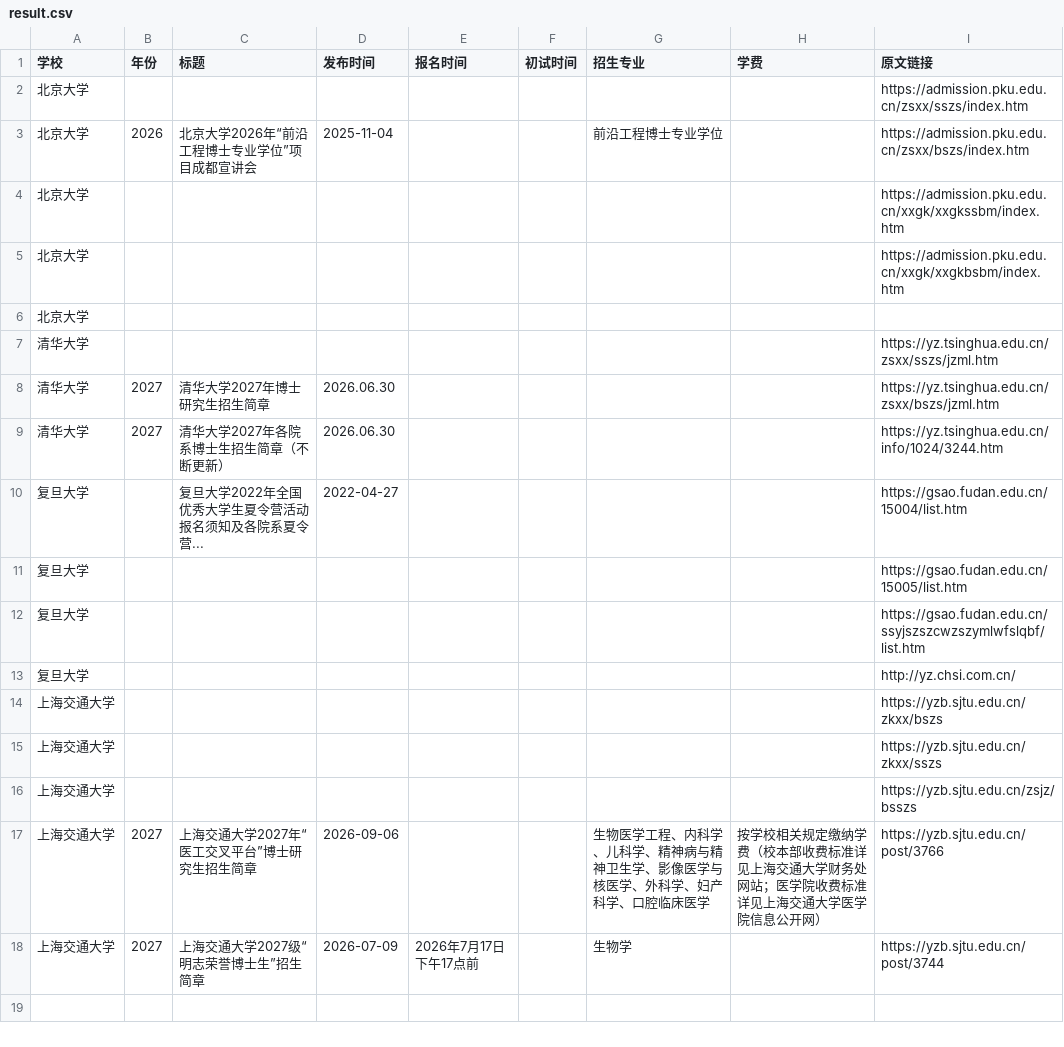
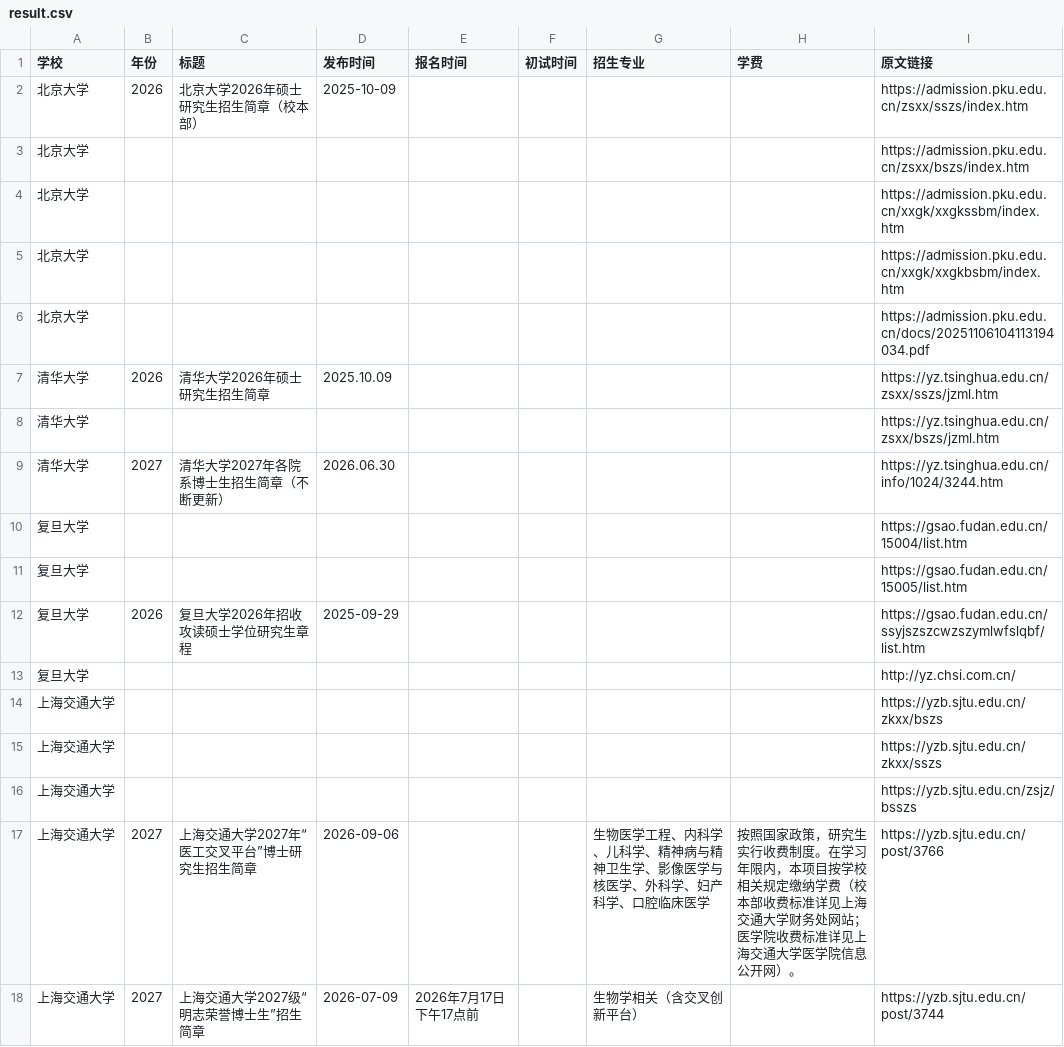
Before and after one commit to 1qq533/grad-admission-crawler, a CSV file: result.csv, drawn as a sheet.

```diff
--- a/result.csv
+++ b/result.csv
@@ -1,13 +1,13 @@
 学校,年份,标题,发布时间,报名时间,初试时间,招生专业,学费,原文链接
-北京大学,,,,,,,,https://admission.pku.edu.cn/zsxx/sszs/index.htm
-北京大学,2026,北京大学2026年“前沿工程博士专业学位”项目成都宣讲会,2025-11-04,,,前沿工程博士专业学位,,https://admission.pku.edu.cn/zsxx/bszs/index.htm
+北京大学,2026,北京大学2026年硕士研究生招生简章（校本部）,2025-10-09,,,,,https://admission.pku.edu.cn/zsxx/sszs/index.htm
+北京大学,,,,,,,,https://admission.pku.edu.cn/zsxx/bszs/index.htm
 北京大学,,,,,,,,https://admission.pku.edu.cn/xxgk/xxgkssbm/index.htm
 北京大学,,,,,,,,https://admission.pku.edu.cn/xxgk/xxgkbsbm/index.htm
-北京大学,,,,,,,,
-清华大学,,,,,,,,https://yz.tsinghua.edu.cn/zsxx/sszs/jzml.htm
-清华大学,2027,清华大学2027年博士研究生招生简章,2026.06.30,,,,,https://yz.tsinghua.edu.cn/zsxx/bszs/jzml.htm
+北京大学,,,,,,,,https://admission.pku.edu.cn/docs/20251106104113194034.pdf
+清华大学,2026,清华大学2026年硕士研究生招生简章,2025.10.09,,,,,https://yz.tsinghua.edu.cn/zsxx/sszs/jzml.htm
+清华大学,,,,,,,,https://yz.tsinghua.edu.cn/zsxx/bszs/jzml.htm
 清华大学,2027,清华大学2027年各院系博士生招生简章（不断更新）,2026.06.30,,,,,https://yz.tsinghua.edu.cn/info/1024/3244.htm
-复旦大学,,复旦大学2022年全国优秀大学生夏令营活动报名须知及各院系夏令营...,2022-04-27,,,,,https://gsao.fudan.edu.cn/15004/list.htm
+复旦大学,,,,,,,,https://gsao.fudan.edu.cn/15004/list.htm
 复旦大学,,,,,,,,https://gsao.fudan.edu.cn/15005/list.htm
-复旦大学,,,,,,,,https://gsao.fudan.edu.cn/ssyjszszcwzszymlwfslqbf/list.htm
+复旦大学,2026,复旦大学2026年招收攻读硕士学位研究生章程,2025-09-29,,,,,https://gsao.fudan.edu.cn/ssyjszszcwzszymlwfslqbf/list.htm
 复旦大学,,,,,,,,http://yz.chsi.com.cn/
@@ -16,3 +16,3 @@
 上海交通大学,,,,,,,,https://yzb.sjtu.edu.cn/zsjz/bsszs
-上海交通大学,2027,上海交通大学2027年“医工交叉平台”博士研究生招生简章,2026-09-06,,,生物医学工程、内科学、儿科学、精神病与精神卫生学、影像医学与核医学、外科学、妇产科学、口腔临床医学,按学校相关规定缴纳学费（校本部收费标准详见上海交通大学财务处网站；医学院收费标准详见上海交通大学医学院信息公开网）,https://yzb.sjtu.edu.cn/post/3766
-上海交通大学,2027,上海交通大学2027级“明志荣誉博士生”招生简章,2026-07-09,2026年7月17日下午17点前,,生物学,,https://yzb.sjtu.edu.cn/post/3744
+上海交通大学,2027,上海交通大学2027年“医工交叉平台”博士研究生招生简章,2026-09-06,,,生物医学工程、内科学、儿科学、精神病与精神卫生学、影像医学与核医学、外科学、妇产科学、口腔临床医学,按照国家政策，研究生实行收费制度。在学习年限内，本项目按学校相关规定缴纳学费（校本部收费标准详见上海交通大学财务处网站；医学院收费标准详见上海交通大学医学院信息公开网）。,https://yzb.sjtu.edu.cn/post/3766
+上海交通大学,2027,上海交通大学2027级“明志荣誉博士生”招生简章,2026-07-09,2026年7月17日下午17点前,,生物学相关（含交叉创新平台）,,https://yzb.sjtu.edu.cn/post/3744
```
